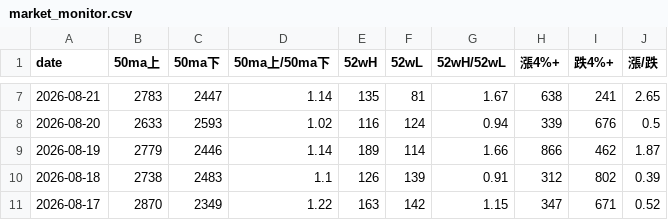
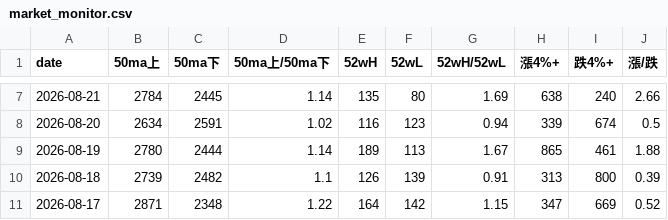
Before and after one commit to tu1258/Stock-Screener, a CSV file: output/market_monitor.csv, drawn as a sheet; only a part is shown, gaps mark what is left out; the diff covers the shown part only.

```diff
--- a/output/market_monitor.csv
+++ b/output/market_monitor.csv
@@ -7,5 +7,5 @@
-2026-08-21,2783,2447,1.14,135,81,1.67,638,241,2.65
-2026-08-20,2633,2593,1.02,116,124,0.94,339,676,0.5
-2026-08-19,2779,2446,1.14,189,114,1.66,866,462,1.87
-2026-08-18,2738,2483,1.1,126,139,0.91,312,802,0.39
-2026-08-17,2870,2349,1.22,163,142,1.15,347,671,0.52
+2026-08-21,2784,2445,1.14,135,80,1.69,638,240,2.66
+2026-08-20,2634,2591,1.02,116,123,0.94,339,674,0.5
+2026-08-19,2780,2444,1.14,189,113,1.67,865,461,1.88
+2026-08-18,2739,2482,1.1,126,139,0.91,313,800,0.39
+2026-08-17,2871,2348,1.22,164,142,1.15,347,669,0.52
```
Also changed, not shown: 32 edited cells elsewhere in this file.
